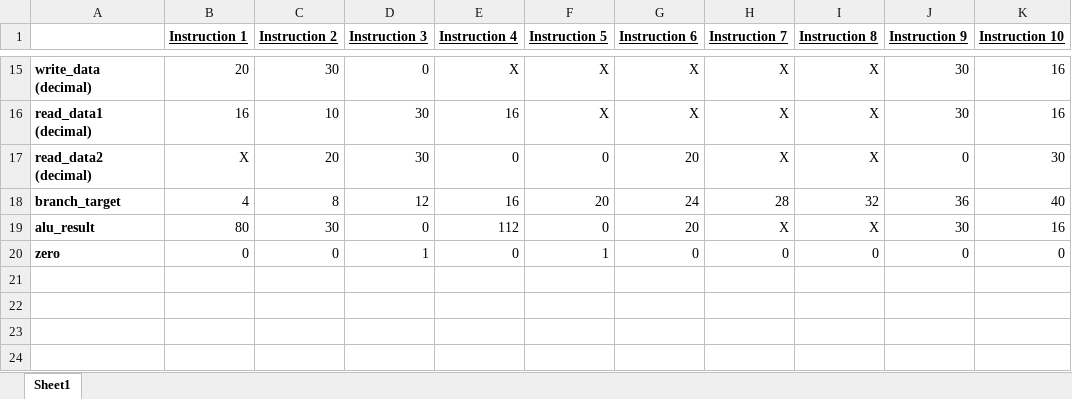
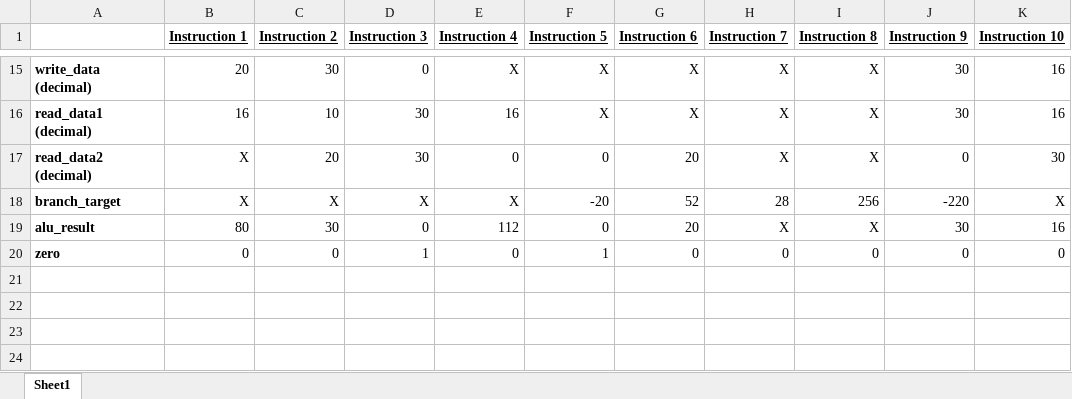
Before and after one commit to APiececauseGua/ArmLab, an Excel workbook: testfiles/ExpectedResultsTable.xlsx, sheet Sheet1, drawn as a sheet; only a part is shown, gaps mark what is left out; values as stored, in another font and other column widths than the file's, no borders; the diff names each change by its address in the sheet, - before the commit and + after, or states it on an @@ line.

```diff
--- a/testfiles/ExpectedResultsTable.xlsx (sheet Sheet1)
+++ b/testfiles/ExpectedResultsTable.xlsx (sheet Sheet1)
-B18 (Instruction 1): 4
+B18 (Instruction 1): X
-C18 (Instruction 2): 8
+C18 (Instruction 2): X
-D18 (Instruction 3): 12
+D18 (Instruction 3): X
-E18 (Instruction 4): 16
+E18 (Instruction 4): X
-F18 (Instruction 5): 20
+F18 (Instruction 5): -20
-G18 (Instruction 6): 24
+G18 (Instruction 6): 52
-I18 (Instruction 8): 32
+I18 (Instruction 8): 256
-J18 (Instruction 9): 36
+J18 (Instruction 9): -220
-K18 (Instruction 10): 40
+K18 (Instruction 10): X
```
Also changed, not shown: 7 other files.
